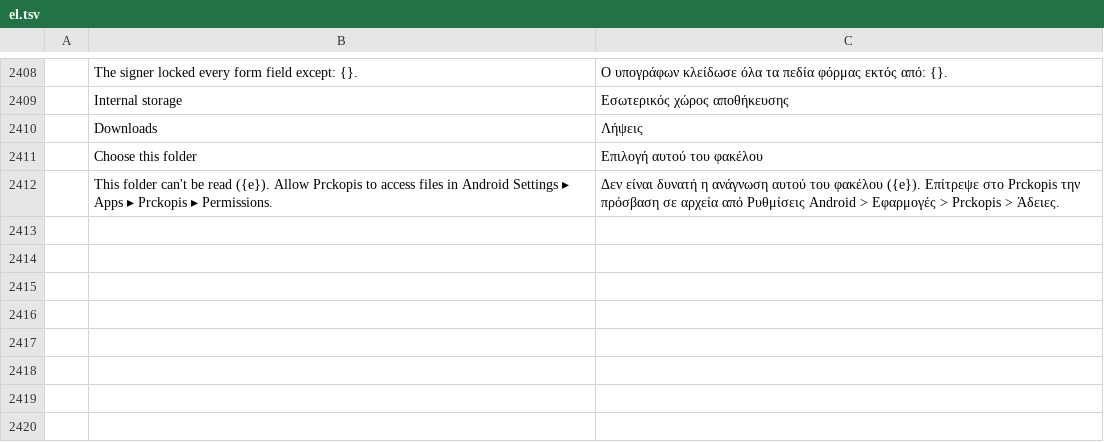
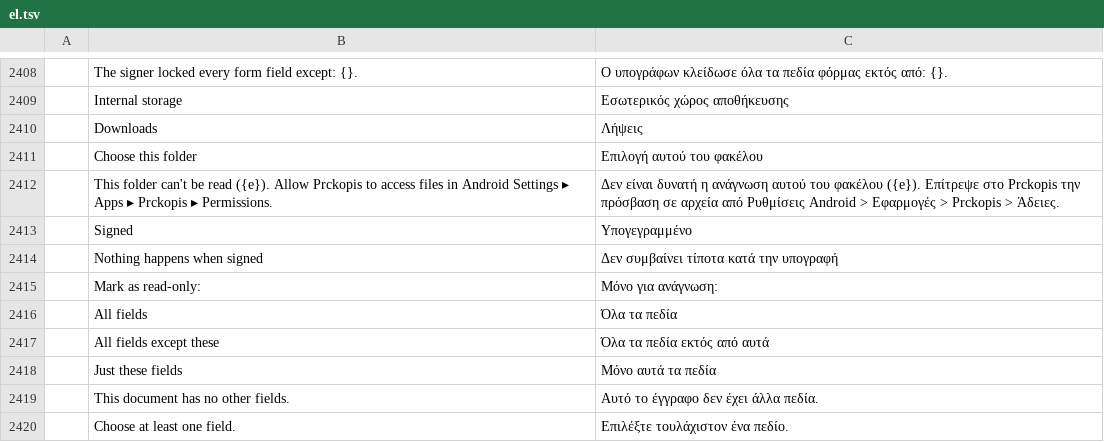
Before and after one commit to Arijac007/prckopis, a TSV file: crates/ui-egui/src/i18n/el.tsv, drawn as a sheet; only a part is shown, gaps mark what is left out; the diff names each change by its address in the sheet, - before the commit and + after, or states it on an @@ line.

```diff
--- a/crates/ui-egui/src/i18n/el.tsv
+++ b/crates/ui-egui/src/i18n/el.tsv
+row 2413:  | Signed | Υπογεγραμμένο
+row 2414:  | Nothing happens when signed | Δεν συμβαίνει τίποτα κατά την υπογραφή
+row 2415:  | Mark as read-only: | Μόνο για ανάγνωση:
+row 2416:  | All fields | Όλα τα πεδία
+row 2417:  | All fields except these | Όλα τα πεδία εκτός από αυτά
+row 2418:  | Just these fields | Μόνο αυτά τα πεδία
+row 2419:  | This document has no other fields. | Αυτό το έγγραφο δεν έχει άλλα πεδία.
+row 2420:  | Choose at least one field. | Επιλέξτε τουλάχιστον ένα πεδίο.
```
Also changed, not shown: crates/ui-egui/src/i18n/bg.tsv, crates/ui-egui/src/i18n/kk.tsv, 35 other files.
